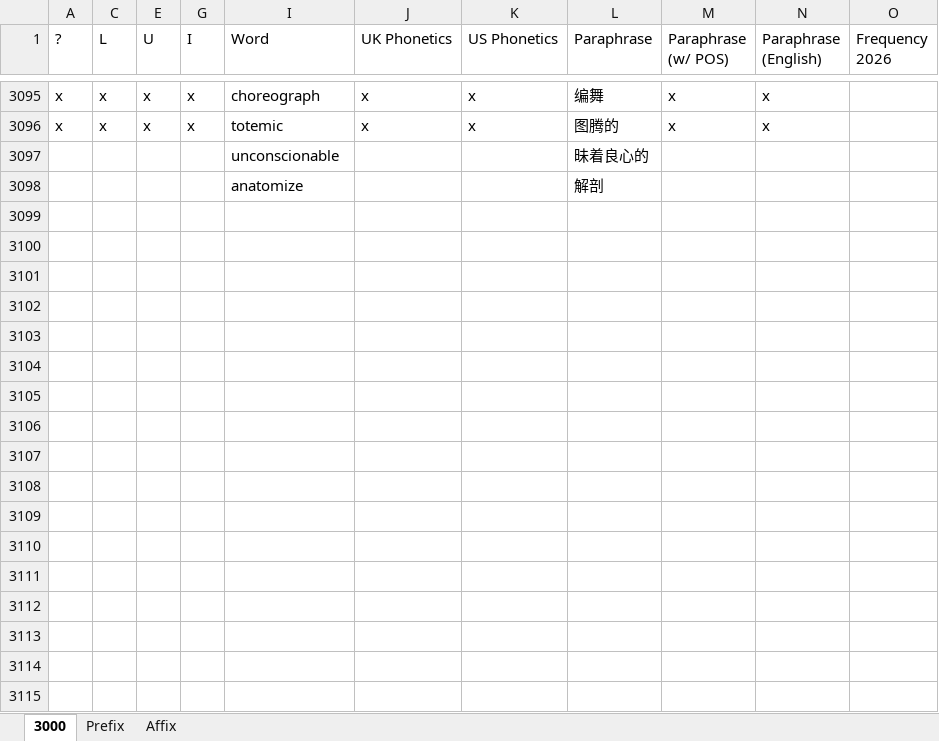
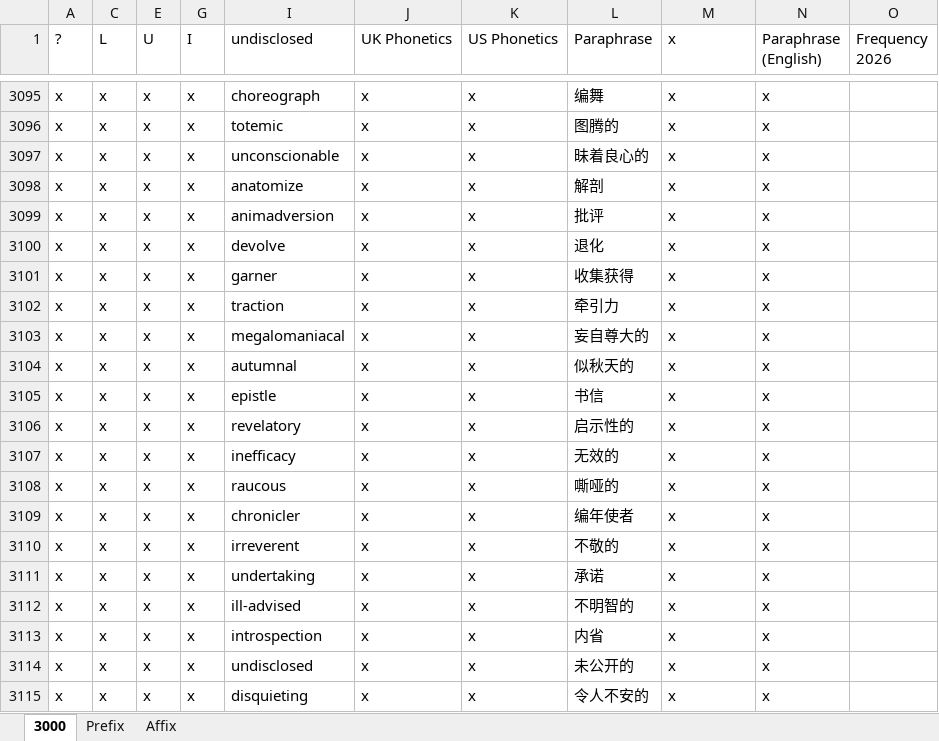
Before and after one commit to KraLurmumcoelcarix-173/3000, an Excel workbook: 3000_new.xlsx, sheet 3000, drawn as a sheet; only a part is shown, gaps mark what is left out; values as stored, in another font and other column widths than the file's, no cell formats; removed rows and columns are numbered as before the commit, all else as after; the diff covers the shown part only; the diff names each change by its address in the sheet, - before the commit and + after, or states it on an @@ line.

```diff
--- a/3000_new.xlsx (sheet 3000)
+++ b/3000_new.xlsx (sheet 3000)
-I1: Word
+I1: undisclosed
-M1: Paraphrase (w/ POS)
+M1: x
-row 3097:  |  |  |  | unconscionable |  |  | 昧着良心的
-row 3098:  |  |  |  | anatomize |  |  | 解剖
+row 3097: x | x | x | x | unconscionable | x | x | 昧着良心的 | x | x
+row 3098: x | x | x | x | anatomize | x | x | 解剖 | x | x
+row 3099: x | x | x | x | animadversion | x | x | 批评 | x | x
+row 3100: x | x | x | x | devolve | x | x | 退化 | x | x
+row 3101: x | x | x | x | garner | x | x | 收集获得 | x | x
+row 3102: x | x | x | x | traction | x | x | 牵引力 | x | x
+row 3103: x | x | x | x | megalomaniacal | x | x | 妄自尊大的 | x | x
+row 3104: x | x | x | x | autumnal | x | x | 似秋天的 | x | x
+row 3105: x | x | x | x | epistle | x | x | 书信 | x | x
+row 3106: x | x | x | x | revelatory | x | x | 启示性的 | x | x
+row 3107: x | x | x | x | inefficacy | x | x | 无效的 | x | x
+row 3108: x | x | x | x | raucous | x | x | 嘶哑的 | x | x
+row 3109: x | x | x | x | chronicler | x | x | 编年使者 | x | x
+row 3110: x | x | x | x | irreverent | x | x | 不敬的 | x | x
+row 3111: x | x | x | x | undertaking | x | x | 承诺 | x | x
+row 3112: x | x | x | x | ill-advised | x | x | 不明智的 | x | x
+row 3113: x | x | x | x | introspection | x | x | 内省 | x | x
+row 3114: x | x | x | x | undisclosed | x | x | 未公开的 | x | x
+row 3115: x | x | x | x | disquieting | x | x | 令人不安的 | x | x
```
Also changed, not shown: 27 added rows and 4 edited cells elsewhere in this sheet, cell formats, hidden cells, 1 other file.
